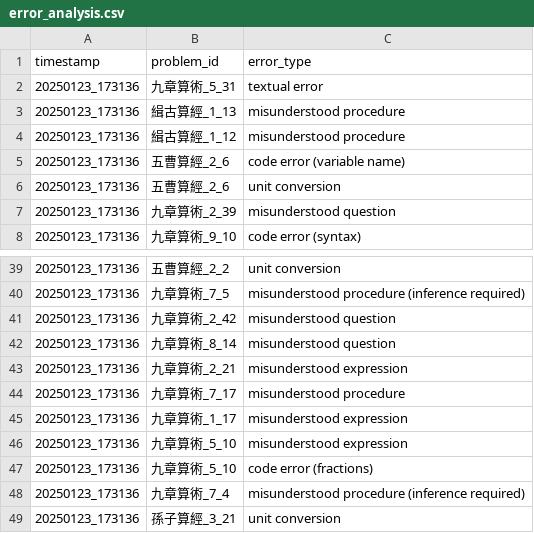
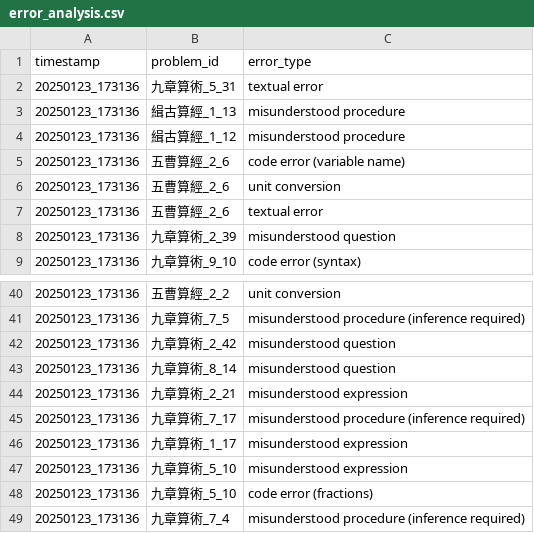
Before and after one commit to notiho/ancient-chinese-math-problems, a CSV file: error_analysis/error_analysis.csv, drawn as a sheet; only a part is shown, gaps mark what is left out; the shorter side is filled out with more unchanged rows.

Commit message:
fixed typo in error analysis

```diff
--- a/error_analysis/error_analysis.csv
+++ b/error_analysis/error_analysis.csv
@@ -6,2 +6,3 @@ timestamp,problem_id,error_type
 20250123_173136,五曹算經_2_6,unit conversion
+20250123_173136,五曹算經_2_6,textual error
 20250123_173136,九章算術_2_39,misunderstood question
@@ -43,3 +44,3 @@ timestamp,problem_id,error_type
 20250123_173136,九章算術_2_21,misunderstood expression
-20250123_173136,九章算術_7_17,misunderstood procedure
+20250123_173136,九章算術_7_17,misunderstood procedure (inference required)
 20250123_173136,九章算術_1_17,misunderstood expression
```
Also changed, not shown: 1 other file.
